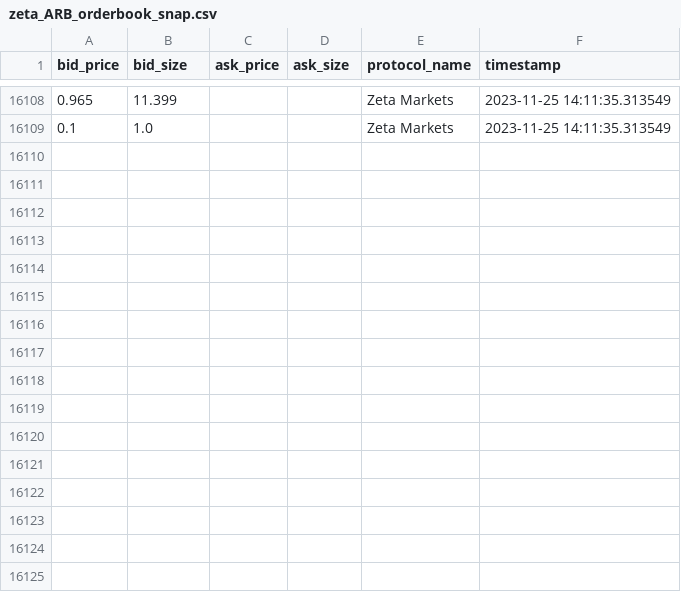
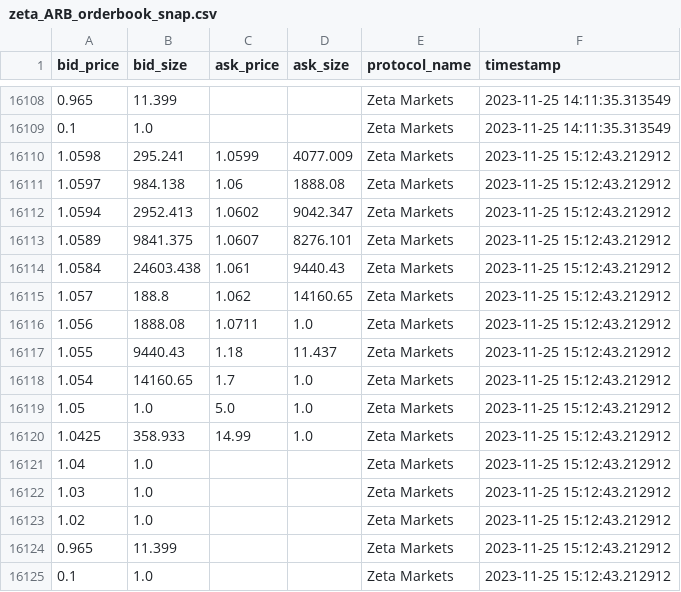
Before and after one commit to 0xsumatt/orderbook_snaps, a CSV file: zeta_ARB_orderbook_snap.csv, drawn as a sheet; only a part is shown, gaps mark what is left out.

```diff
--- a/zeta_ARB_orderbook_snap.csv
+++ b/zeta_ARB_orderbook_snap.csv
@@ -16109 +16109,17 @@ bid_price,bid_size,ask_price,ask_size,protocol_name,timestamp
 0.1,1.0,,,Zeta Markets,2023-11-25 14:11:35.313549
+1.0598,295.241,1.0599,4077.009,Zeta Markets,2023-11-25 15:12:43.212912
+1.0597,984.138,1.06,1888.08,Zeta Markets,2023-11-25 15:12:43.212912
+1.0594,2952.413,1.0602,9042.347,Zeta Markets,2023-11-25 15:12:43.212912
+1.0589,9841.375,1.0607,8276.101,Zeta Markets,2023-11-25 15:12:43.212912
+1.0584,24603.438,1.061,9440.43,Zeta Markets,2023-11-25 15:12:43.212912
+1.057,188.8,1.062,14160.65,Zeta Markets,2023-11-25 15:12:43.212912
+1.056,1888.08,1.0711,1.0,Zeta Markets,2023-11-25 15:12:43.212912
+1.055,9440.43,1.18,11.437,Zeta Markets,2023-11-25 15:12:43.212912
+1.054,14160.65,1.7,1.0,Zeta Markets,2023-11-25 15:12:43.212912
+1.05,1.0,5.0,1.0,Zeta Markets,2023-11-25 15:12:43.212912
+1.0425,358.933,14.99,1.0,Zeta Markets,2023-11-25 15:12:43.212912
+1.04,1.0,,,Zeta Markets,2023-11-25 15:12:43.212912
+1.03,1.0,,,Zeta Markets,2023-11-25 15:12:43.212912
+1.02,1.0,,,Zeta Markets,2023-11-25 15:12:43.212912
+0.965,11.399,,,Zeta Markets,2023-11-25 15:12:43.212912
+0.1,1.0,,,Zeta Markets,2023-11-25 15:12:43.212912
```
Also changed, not shown: 11 other files.
